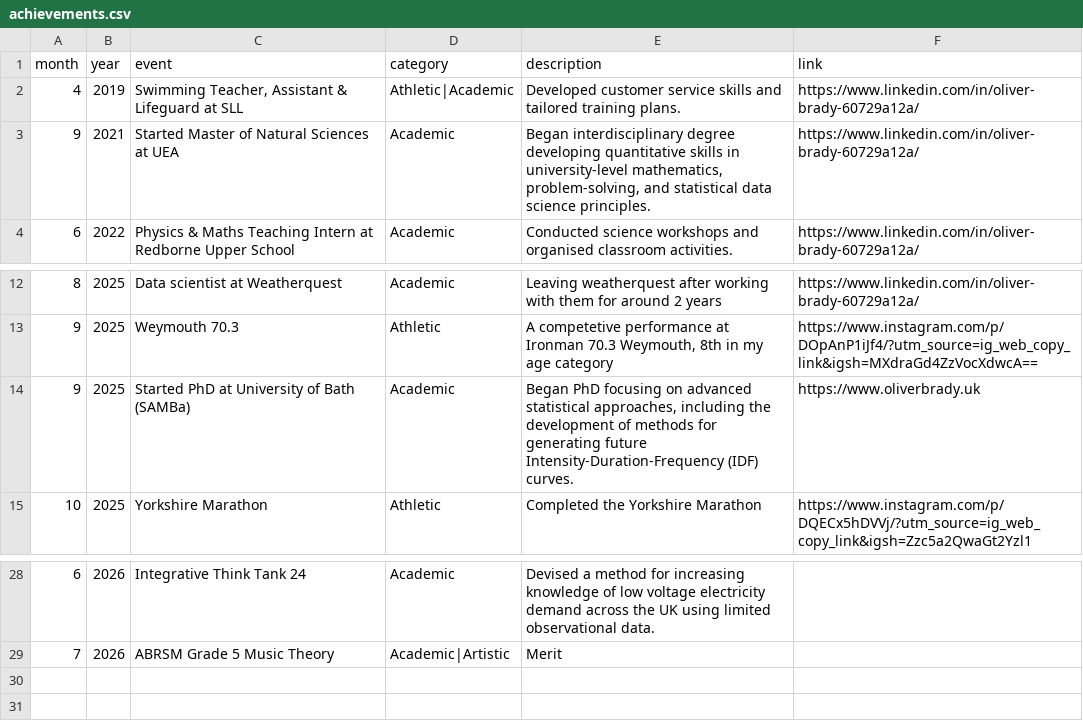
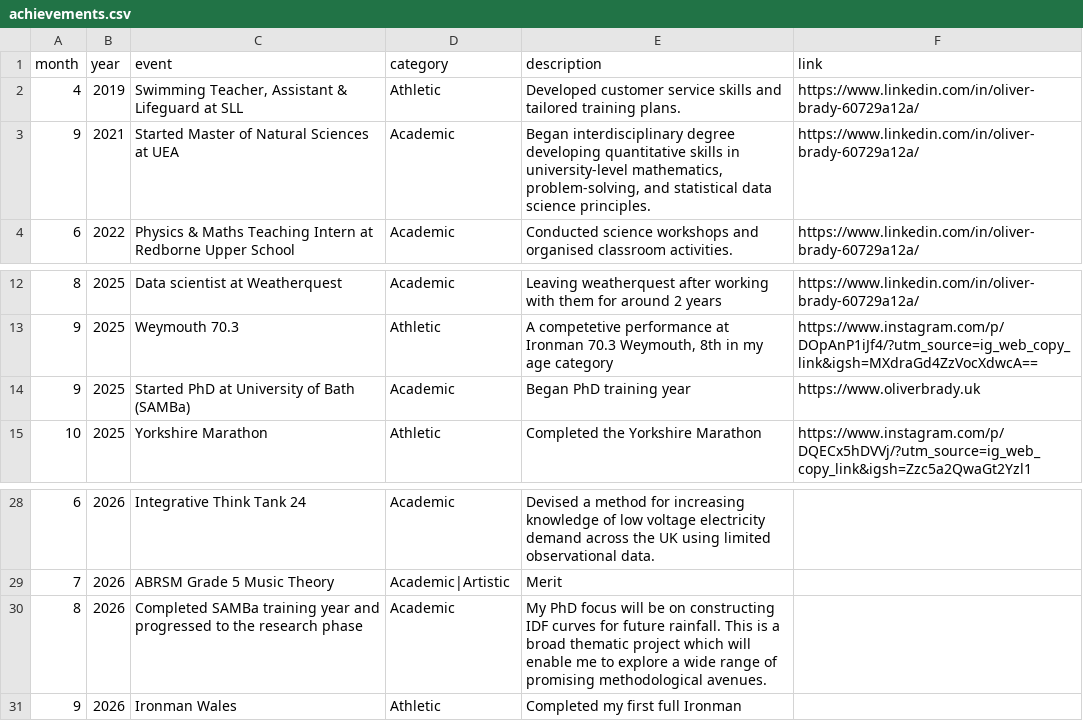
Before and after one commit to 0l1v3r8/0l1v3r8.github.io, a CSV file: achievements.csv, drawn as a sheet; only a part is shown, gaps mark what is left out.

Commit message:
Update achievements.csv

```diff
--- a/achievements.csv
+++ b/achievements.csv
@@ -1,3 +1,3 @@
 month,year,event,category,description,link
-4,2019,"Swimming Teacher, Assistant & Lifeguard at SLL",Athletic|Academic,Developed customer service skills and tailored training plans.,https://www.linkedin.com/in/oliver-brady-60729a12a/
+4,2019,"Swimming Teacher, Assistant & Lifeguard at SLL",Athletic,Developed customer service skills and tailored training plans.,https://www.linkedin.com/in/oliver-brady-60729a12a/
 9,2021,Started Master of Natural Sciences at UEA,Academic,"Began interdisciplinary degree developing quantitative skills in university-level mathematics, problem-solving, and statistical data science principles.",https://www.linkedin.com/in/oliver-brady-60729a12a/
@@ -13,3 +13,3 @@ month,year,event,category,description,link
 9,2025,Weymouth 70.3,Athletic,"A competetive performance at Ironman 70.3 Weymouth, 8th in my age category",https://www.instagram.com/p/DOpAnP1iJf4/?utm_source=ig_web_copy_link&igsh=MXdraGd4ZzVocXdwcA==
-9,2025,Started PhD at University of Bath (SAMBa),Academic,"Began PhD focusing on advanced statistical approaches, including the development of methods for generating future Intensity-Duration-Frequency (IDF) curves.",https://www.oliverbrady.uk
+9,2025,Started PhD at University of Bath (SAMBa),Academic,Began PhD training year,https://www.oliverbrady.uk
 10,2025,Yorkshire Marathon,Athletic,Completed the Yorkshire Marathon,https://www.instagram.com/p/DQECx5hDVVj/?utm_source=ig_web_copy_link&igsh=Zzc5a2QwaGt2Yzl1
@@ -29 +29,3 @@ month,year,event,category,description,link
 7,2026,ABRSM Grade 5 Music Theory,Academic|Artistic,Merit,
+8,2026,Completed SAMBa training year and progressed to the research phase,Academic,My PhD focus will be on constructing IDF curves for future rainfall. This is a broad thematic project which will enable me to explore a wide range of promising methodological avenues.,
+9,2026,Ironman Wales,Athletic,Completed my first full Ironman,
```
